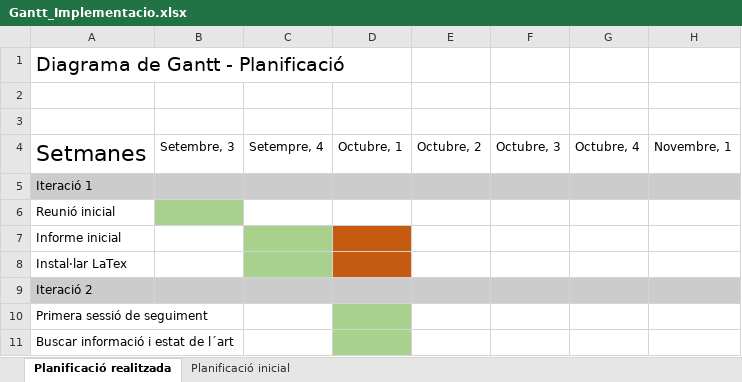
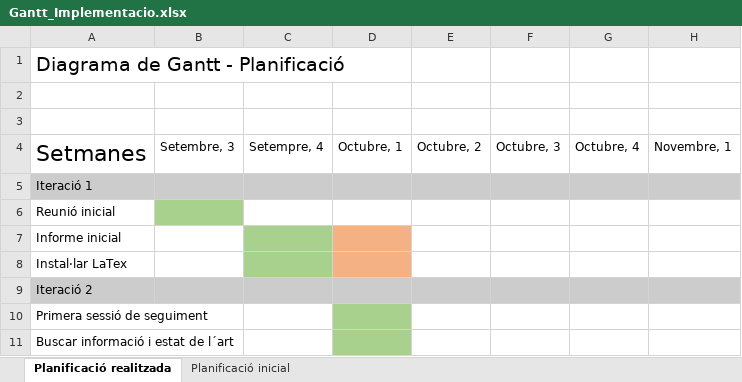
Before and after one commit to marti1999/TFG, an Excel workbook: informes/Gantt_Implementacio.xlsx, sheet Planificació realitzada, drawn as a sheet; only a part is shown; values as stored, in another font and other column widths than the file's, no borders; table styles not drawn; the diff covers the shown part only; the diff names each change by its address in the sheet, - before the commit and + after, or states it on an @@ line.

```diff
--- a/informes/Gantt_Implementacio.xlsx (sheet Planificació realitzada)
+++ b/informes/Gantt_Implementacio.xlsx (sheet Planificació realitzada)
-D7:D8 fill: #C55A11
+D7:D8 fill: #F4B183
```
Also changed, not shown: 5 added rows, 2 removed rows, 2 edited cells and cell formats elsewhere in this sheet, code/results/results.xlsx, 24 other files.
